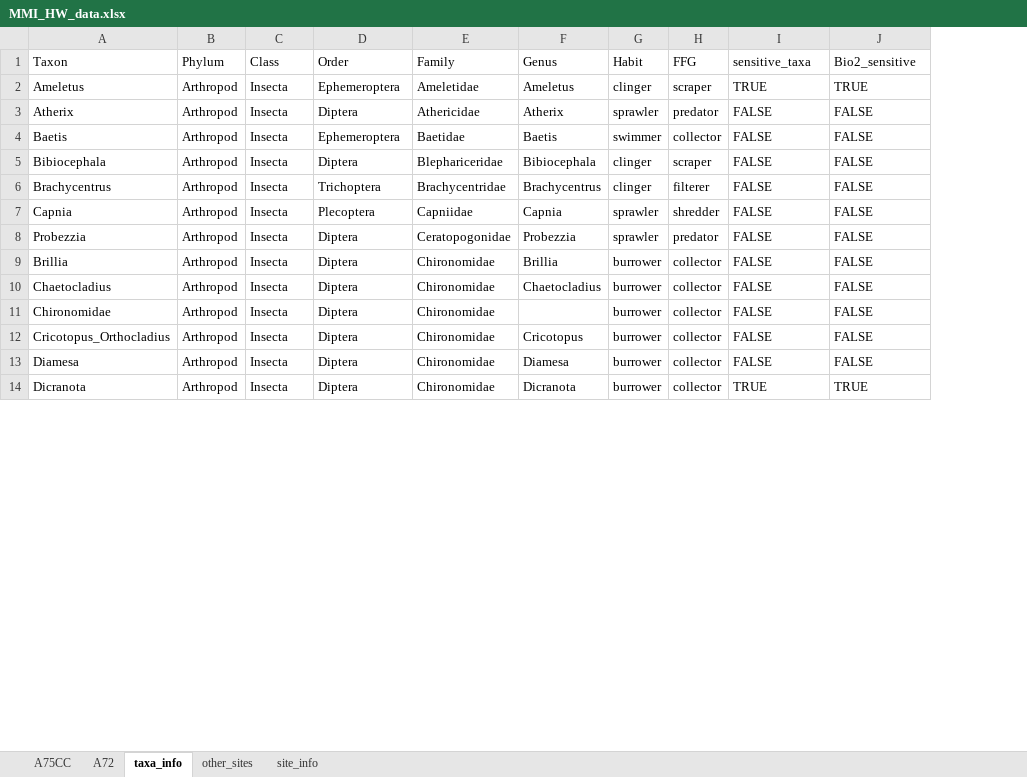
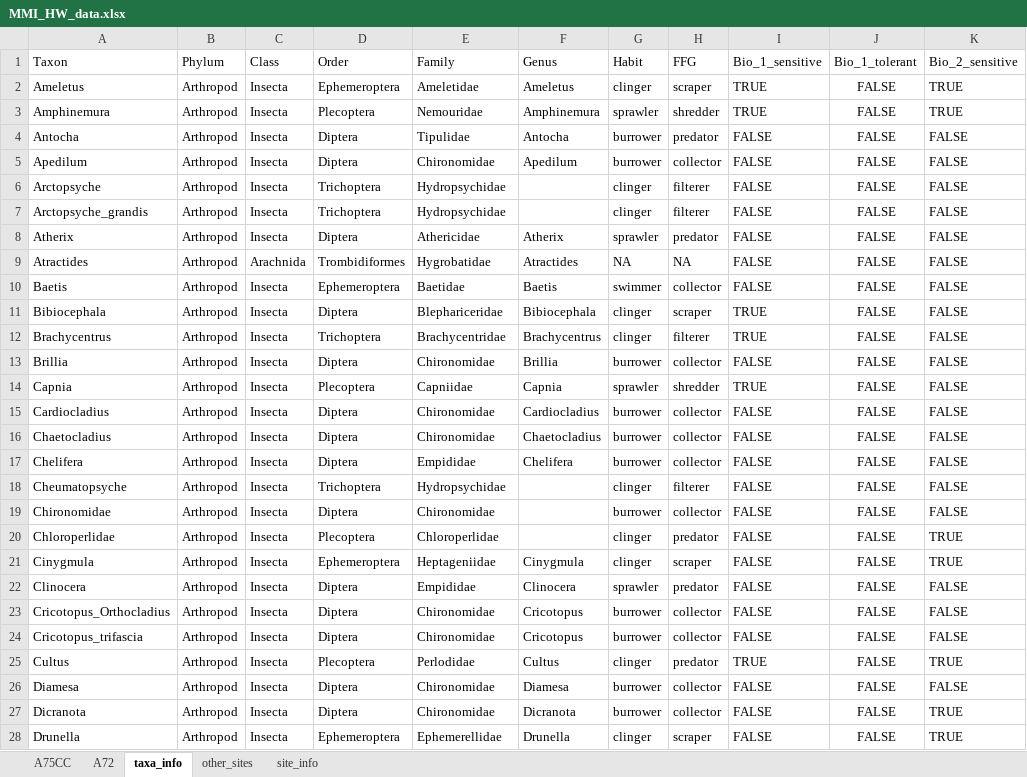
Before and after one commit to Jpomz/ENVS337, an Excel workbook: data/MMI_HW_data.xlsx, sheet taxa_info, drawn as a sheet; only a part is shown; values as stored, in another font and other column widths than the file's, no borders; removed rows and columns are numbered as before the commit, all else as after; the diff covers the shown part only; the diff names each change by its address in the sheet, - before the commit and + after, or states it on an @@ line.

Commit message:
data 3 rough start

```diff
--- a/data/MMI_HW_data.xlsx (sheet taxa_info)
+++ b/data/MMI_HW_data.xlsx (sheet taxa_info)
+column J, rows 1-2: Bio_1_tolerant | FALSE; row 8: FALSE; rows 10-13: all FALSE; row 16: FALSE; row 19: FALSE; row 23: FALSE; rows 26-27: FALSE | FALSE
-I1: sensitive_taxa
+I1: Bio_1_sensitive
-K1: Bio2_sensitive
+K1: Bio_2_sensitive
+row 3: Amphinemura | Arthropod | Insecta | Plecoptera | Nemouridae | Amphinemura | sprawler | shredder | TRUE | FALSE | TRUE
+row 4: Antocha | Arthropod | Insecta | Diptera | Tipulidae | Antocha | burrower | predator | FALSE | FALSE | FALSE
+row 5: Apedilum | Arthropod | Insecta | Diptera | Chironomidae | Apedilum | burrower | collector | FALSE | FALSE | FALSE
@@ row 49 moved to row 6: Arctopsyche @@
@@ row 50 moved to row 7: Arctopsyche_grandis @@
@@ row 54 moved to row 9: Atractides @@
-I11:I12: FALSE
+I11:I12: TRUE
-row 7: Capnia | Arthropod | Insecta | Plecoptera | Capniidae | Capnia | sprawler | shredder | FALSE | FALSE
@@ row 8 moved to row 84: Probezzia @@
+row 14: Capnia | Arthropod | Insecta | Plecoptera | Capniidae | Capnia | sprawler | shredder | TRUE | FALSE | FALSE
+row 15: Cardiocladius | Arthropod | Insecta | Diptera | Chironomidae | Cardiocladius | burrower | collector | FALSE | FALSE | FALSE
@@ row 34 moved to row 17: Chelifera @@
@@ row 51 moved to row 18: Cheumatopsyche @@
+row 20: Chloroperlidae | Arthropod | Insecta | Plecoptera | Chloroperlidae |  | clinger | predator | FALSE | FALSE | TRUE
+row 21: Cinygmula | Arthropod | Insecta | Ephemeroptera | Heptageniidae | Cinygmula | clinger | scraper | FALSE | FALSE | TRUE
@@ row 35 moved to row 22: Clinocera @@
+row 24: Cricotopus_trifascia | Arthropod | Insecta | Diptera | Chironomidae | Cricotopus | burrower | collector | FALSE | FALSE | FALSE
+row 25: Cultus | Arthropod | Insecta | Plecoptera | Perlodidae | Cultus | clinger | predator | TRUE | FALSE | TRUE
-I27: TRUE
+I27: FALSE
+row 28: Drunella | Arthropod | Insecta | Ephemeroptera | Ephemerellidae | Drunella | clinger | scraper | FALSE | FALSE | TRUE
```
Also changed, not shown: 33 added rows, 15 removed rows, 19 moved rows and 21 edited cells elsewhere in this sheet, sheet other_sites, 8 other files.
